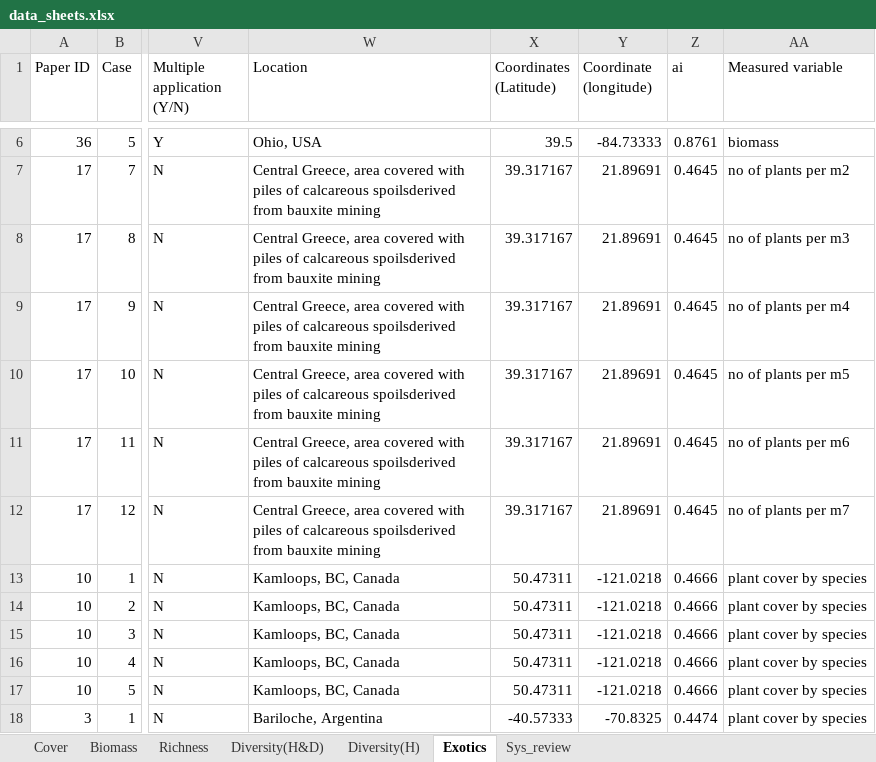
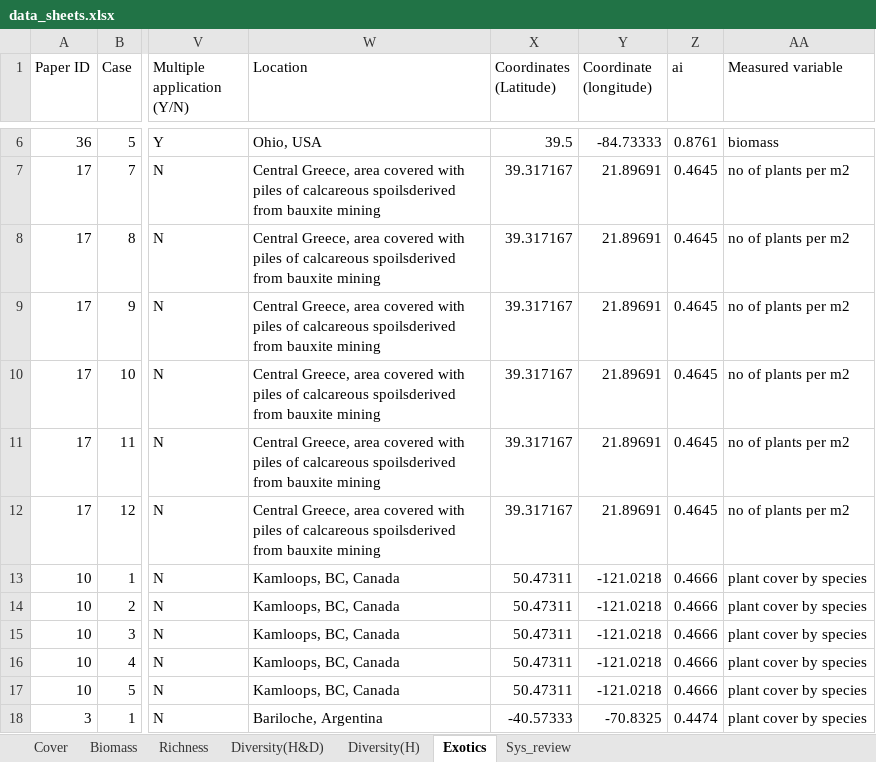
Before and after one commit to ploughel/Grassland-restoration-with-biosolids, an Excel workbook: data_sheets.xlsx, sheet Exotics, drawn as a sheet; only a part is shown, gaps mark what is left out; values as stored, in another font and other column widths than the file's, no borders; the diff names each change by its address in the sheet, - before the commit and + after, or states it on an @@ line.

Commit message:
Update data_sheets.xlsx

```diff
--- a/data_sheets.xlsx (sheet Exotics)
+++ b/data_sheets.xlsx (sheet Exotics)
-AA8 (Measured variable): no of plants per m3
+AA8 (Measured variable): no of plants per m2
-AA9 (Measured variable): no of plants per m4
+AA9 (Measured variable): no of plants per m2
-AA10 (Measured variable): no of plants per m5
+AA10 (Measured variable): no of plants per m2
-AA11 (Measured variable): no of plants per m6
+AA11 (Measured variable): no of plants per m2
-AA12 (Measured variable): no of plants per m7
+AA12 (Measured variable): no of plants per m2
```
